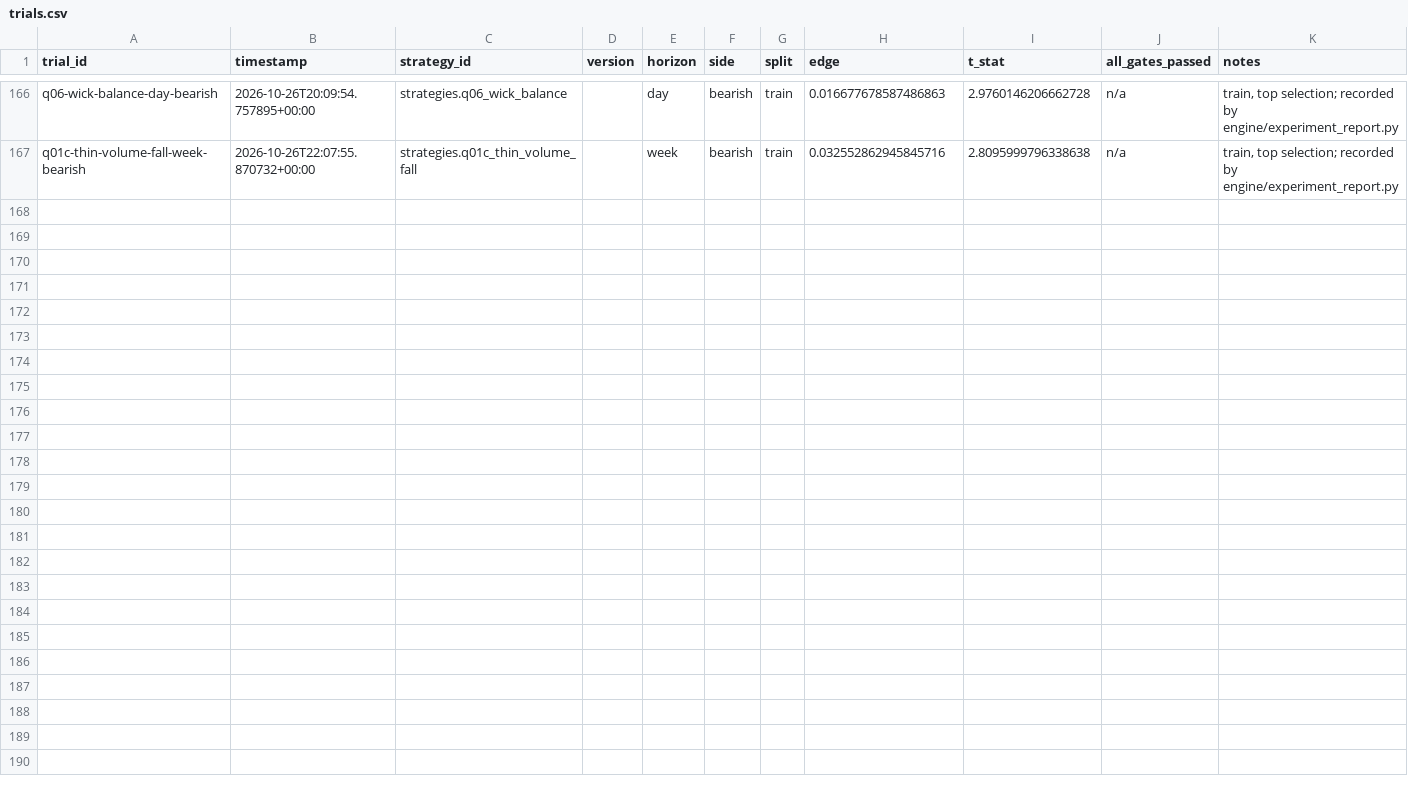
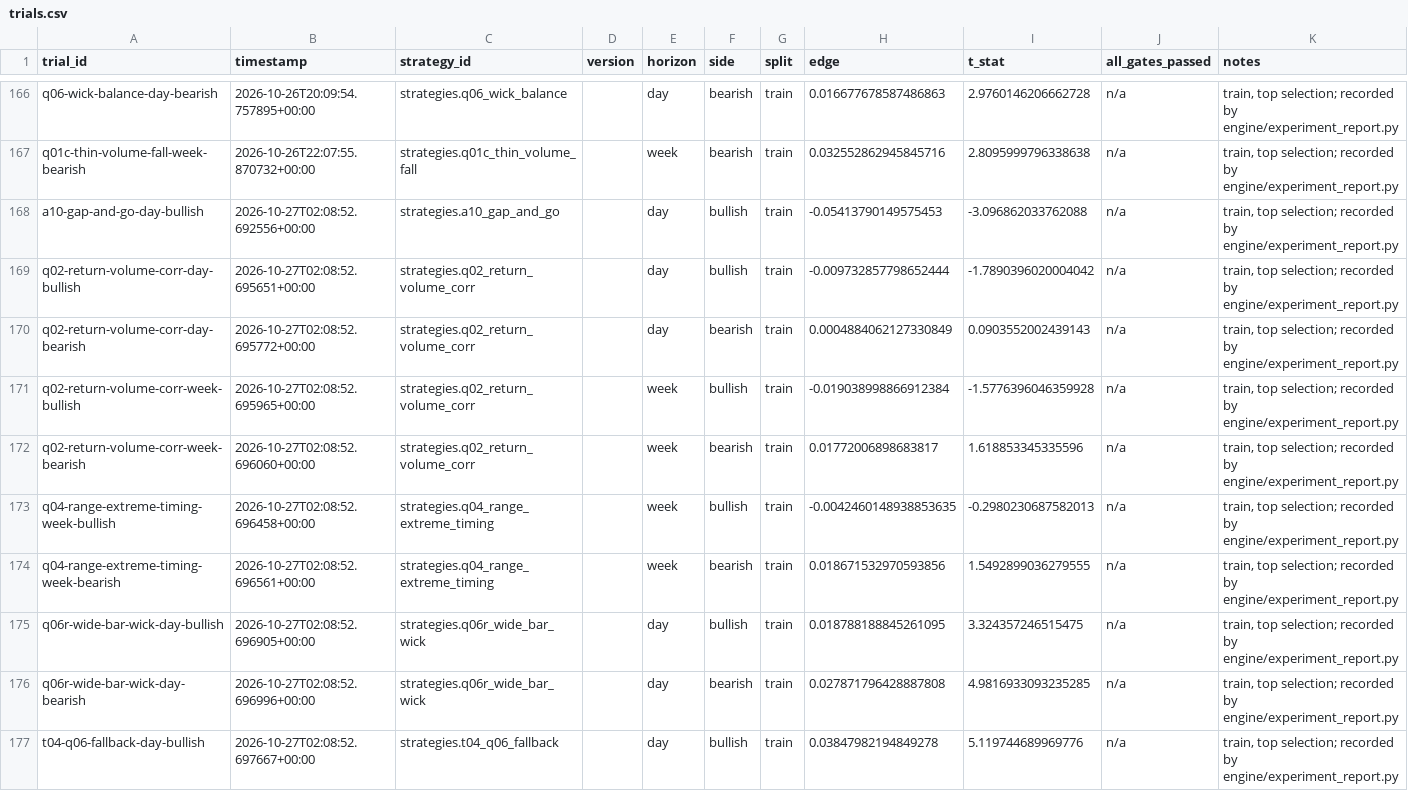
Before and after one commit to Achintya1311/stockstalker-lab, a CSV file: ledger/trials.csv, drawn as a sheet; only a part is shown, gaps mark what is left out.

```diff
--- a/ledger/trials.csv
+++ b/ledger/trials.csv
@@ -167 +167,11 @@ q06-wick-balance-day-bearish,2026-10-26T20:09:54.757895+00:00,strategies.q06_wic
 q01c-thin-volume-fall-week-bearish,2026-10-26T22:07:55.870732+00:00,strategies.q01c_thin_volume_fall,,week,bearish,train,0.032552862945845716,2.8095999796338638,n/a,"train, top selection; recorded by engine/experiment_report.py"
+a10-gap-and-go-day-bullish,2026-10-27T02:08:52.692556+00:00,strategies.a10_gap_and_go,,day,bullish,train,-0.05413790149575453,-3.096862033762088,n/a,"train, top selection; recorded by engine/experiment_report.py"
+q02-return-volume-corr-day-bullish,2026-10-27T02:08:52.695651+00:00,strategies.q02_return_volume_corr,,day,bullish,train,-0.009732857798652444,-1.7890396020004042,n/a,"train, top selection; recorded by engine/experiment_report.py"
+q02-return-volume-corr-day-bearish,2026-10-27T02:08:52.695772+00:00,strategies.q02_return_volume_corr,,day,bearish,train,0.0004884062127330849,0.0903552002439143,n/a,"train, top selection; recorded by engine/experiment_report.py"
+q02-return-volume-corr-week-bullish,2026-10-27T02:08:52.695965+00:00,strategies.q02_return_volume_corr,,week,bullish,train,-0.019038998866912384,-1.5776396046359928,n/a,"train, top selection; recorded by engine/experiment_report.py"
+q02-return-volume-corr-week-bearish,2026-10-27T02:08:52.696060+00:00,strategies.q02_return_volume_corr,,week,bearish,train,0.01772006898683817,1.618853345335596,n/a,"train, top selection; recorded by engine/experiment_report.py"
+q04-range-extreme-timing-week-bullish,2026-10-27T02:08:52.696458+00:00,strategies.q04_range_extreme_timing,,week,bullish,train,-0.0042460148938853635,-0.2980230687582013,n/a,"train, top selection; recorded by engine/experiment_report.py"
+q04-range-extreme-timing-week-bearish,2026-10-27T02:08:52.696561+00:00,strategies.q04_range_extreme_timing,,week,bearish,train,0.018671532970593856,1.5492899036279555,n/a,"train, top selection; recorded by engine/experiment_report.py"
+q06r-wide-bar-wick-day-bullish,2026-10-27T02:08:52.696905+00:00,strategies.q06r_wide_bar_wick,,day,bullish,train,0.018788188845261095,3.324357246515475,n/a,"train, top selection; recorded by engine/experiment_report.py"
+q06r-wide-bar-wick-day-bearish,2026-10-27T02:08:52.696996+00:00,strategies.q06r_wide_bar_wick,,day,bearish,train,0.027871796428887808,4.9816933093235285,n/a,"train, top selection; recorded by engine/experiment_report.py"
+t04-q06-fallback-day-bullish,2026-10-27T02:08:52.697667+00:00,strategies.t04_q06_fallback,,day,bullish,train,0.03847982194849278,5.119744689969776,n/a,"train, top selection; recorded by engine/experiment_report.py"
```
Also changed, not shown: 31 other files.
